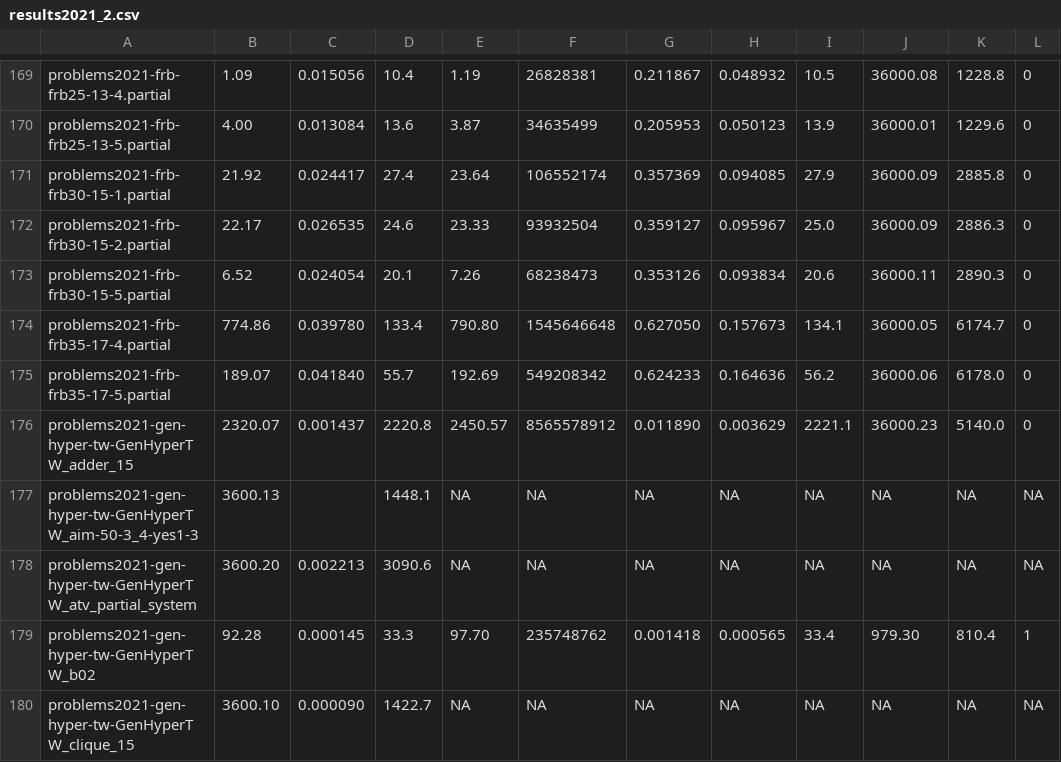
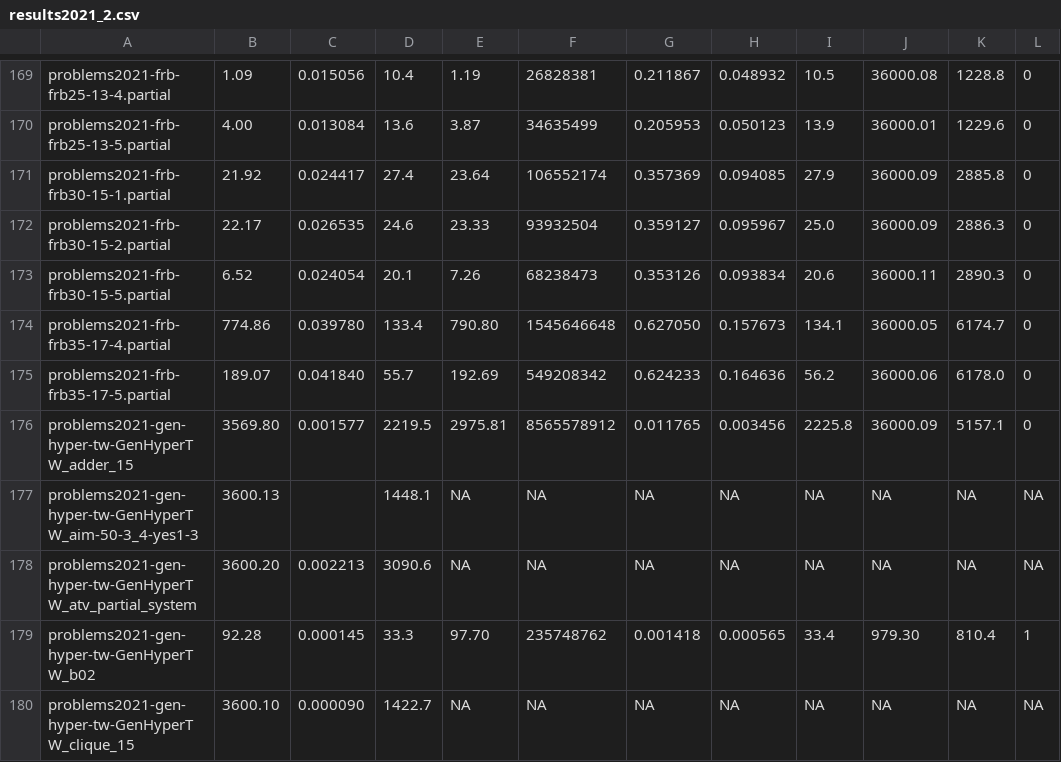
Before and after one commit to DietVds/CertifiedMaxSAT, a CSV file: scripts/analysis/results2021_2.csv, drawn as a sheet; only a part is shown, gaps mark what is left out.

Commit message:
results + some updated to cluster scripts

```diff
--- a/scripts/analysis/results2021_2.csv
+++ b/scripts/analysis/results2021_2.csv
@@ -175,3 +175,3 @@ problems2021-frb-frb35-17-4.partial, 774.86, 0.039780, 133.4, 790.80, 1545646648
 problems2021-frb-frb35-17-5.partial, 189.07, 0.041840, 55.7, 192.69, 549208342, 0.624233, 0.164636, 56.2, 36000.06, 6178.0, 0
-problems2021-gen-hyper-tw-GenHyperTW_adder_15, 2320.07, 0.001437, 2220.8, 2450.57, 8565578912, 0.011890, 0.003629, 2221.1, 36000.23, 5140.0, 0
+problems2021-gen-hyper-tw-GenHyperTW_adder_15, 3569.80, 0.001577, 2219.5, 2975.81, 8565578912, 0.011765, 0.003456, 2225.8, 36000.09, 5157.1, 0
 problems2021-gen-hyper-tw-GenHyperTW_aim-50-3_4-yes1-3, 3600.13, , 1448.1, NA, NA, NA, NA, NA, NA, NA, NA
```
Also changed, not shown: 7 other files.
